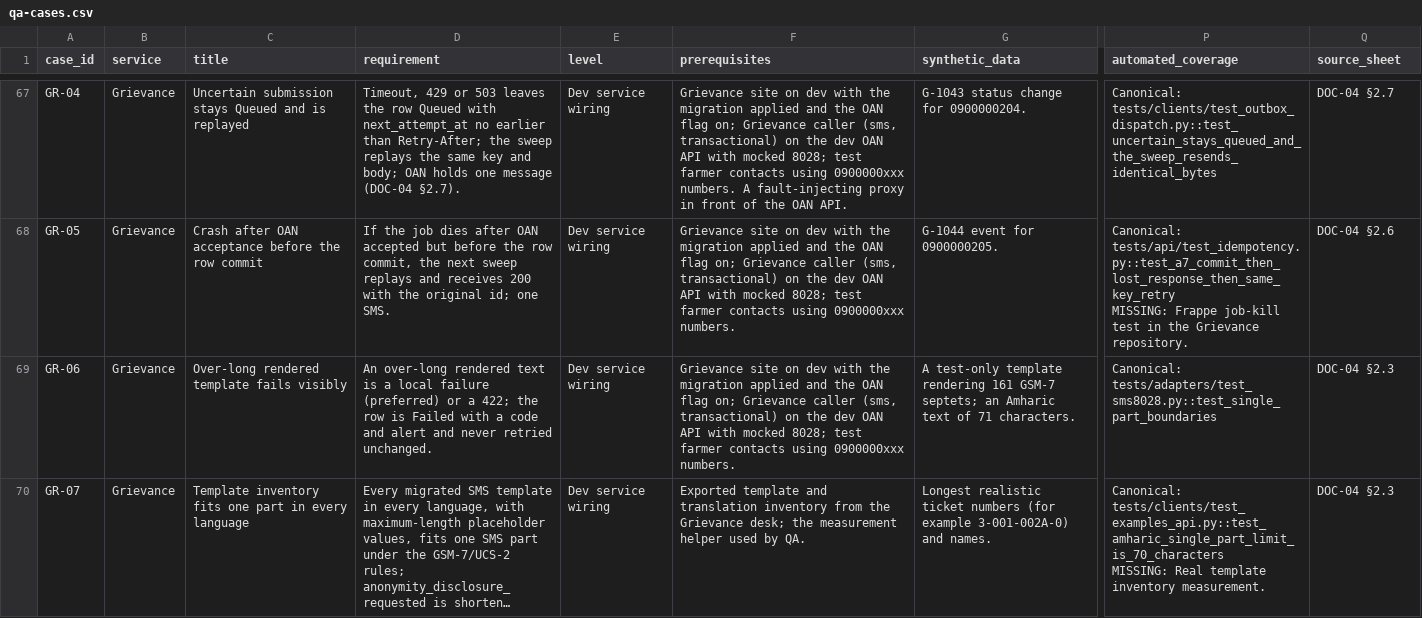
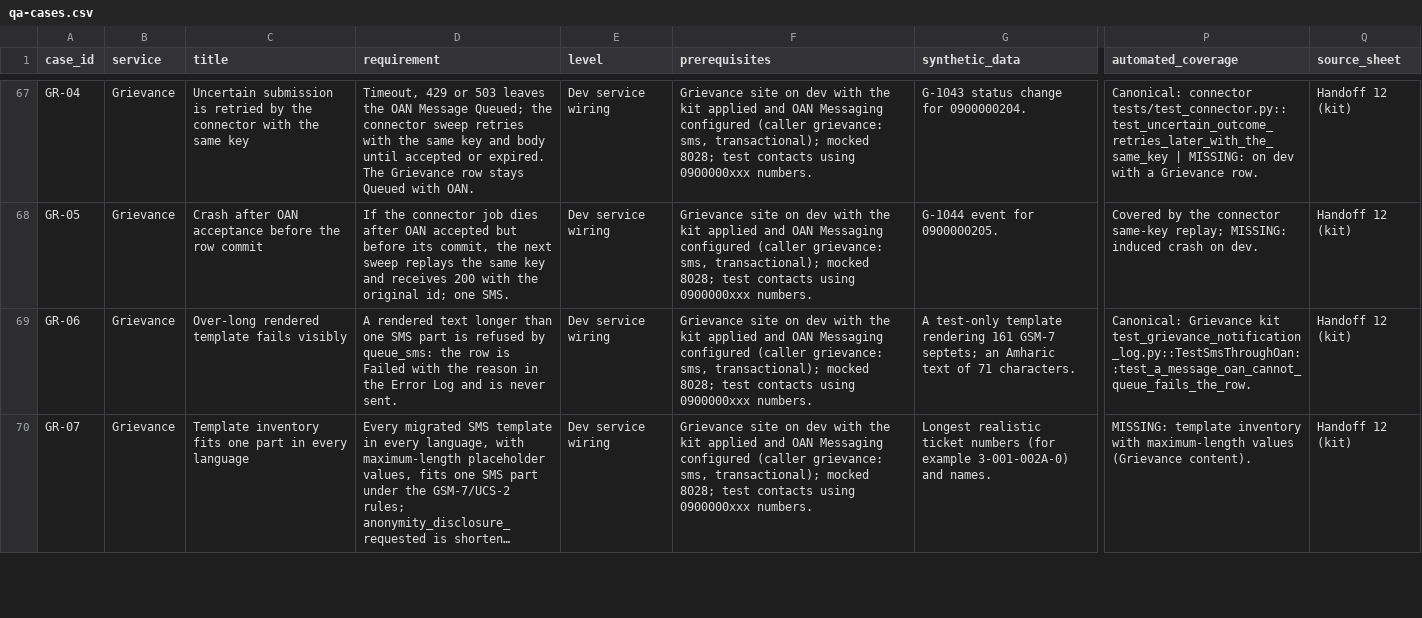
Before and after one commit to Centre-for-Open-Societal-Systems/oan_messaging_service, a CSV file: docs/handoff/qa-cases.csv, drawn as a sheet; only a part is shown, gaps mark what is left out; long unchanged cells end in …; ↵ is a line break in a cell; the diff covers the shown part only; the diff names each change by its address in the sheet, - before the commit and + after, or states it on an @@ line.

Commit message:
feat: integration kits for Credit, Consent Manager, Auth, Grievance and DA
integrations/kits/ replaces the trial patches: one patch per module repository on its
current branch head, with a README (changes, configuration, evidence). Each kit passes
the module's own lint and Semgrep gate and its full suite with and without the kit.

Handoff guides 10-14, 20-22 and README, the Channels Specification callers table, the QA
catalogue (Grievance, DA and Auth cases now match the kits), four diagrams and both Word
files are updated; docs/evidence/INTEGRATION-KITS-2026-11-17.md records the validation.
The trial helper scripts now pass ruff; three Semgrep warnings about logging a
credential id are marked with the reason.

```diff
--- a/docs/handoff/qa-cases.csv
+++ b/docs/handoff/qa-cases.csv
-C67 (title): Uncertain submission stays Queued and is replayed
+C67 (title): Uncertain submission is retried by the connector with the same key
-D67 (requirement): …leaves the row Queued with next_attempt_at no earlier than Retry-After; the sweep replays the same key and body; OAN holds one message (DOC-04 §2.7).
+D67 (requirement): …leaves the OAN Message Queued; the connector sweep retries with the same key and body until accepted or expired. The Grievance row stays Queued with OAN.
-F67 (prerequisites): …with the migration applied and the OAN flag on; Grievance caller (sms, transactional) on the dev OAN API with mocked 8028; test farmer contacts using 0900000xxx numbers. A fault-injecting proxy in front of the OAN API.
+F67 (prerequisites): …with the kit applied and OAN Messaging configured (caller grievance: sms, transactional); mocked 8028; test contacts using 0900000xxx numbers.
-P67 (automated_coverage): Canonical: tests/clients/test_outbox_dispatch.py::test_uncertain_stays_queued_and_the_sweep_resends_identical_bytes
+P67 (automated_coverage): Canonical: connector tests/test_connector.py::test_uncertain_outcome_retries_later_with_the_same_key | MISSING: on dev with a Grievance row.
-Q67 (source_sheet): DOC-04 §2.7
+Q67 (source_sheet): Handoff 12 (kit)
-D68 (requirement): If the job dies after OAN accepted but before the row commit, the next sweep replays and receives…
+D68 (requirement): If the connector job dies after OAN accepted but before its commit, the next sweep replays the same key and receives…
-F68:F69 (prerequisites): …with the migration applied and the OAN flag on; Grievance caller (sms, transactional) on the dev OAN API with mocked 8028; test farmer contacts using…
+F68:F69 (prerequisites): …with the kit applied and OAN Messaging configured (caller grievance: sms, transactional); mocked 8028; test contacts using…
-P68 (automated_coverage): Canonical: tests/api/test_idempotency.py::test_a7_commit_then_lost_response_then_same_key_retry ↵ MISSING: Frappe job-kill test in the Grievance repository.
+P68 (automated_coverage): Covered by the connector same-key replay; MISSING: induced crash on dev.
-Q68 (source_sheet): DOC-04 §2.6
+Q68 (source_sheet): Handoff 12 (kit)
-D69 (requirement): An over-long rendered text is a local failure (preferred) or a 422; the row is Failed with a code and alert and never retried unchanged.
+D69 (requirement): A rendered text longer than one SMS part is refused by queue_sms: the row is Failed with the reason in the Error Log and is never sent.
-P69 (automated_coverage): Canonical: tests/adapters/test_sms8028.py::test_single_part_boundaries
+P69 (automated_coverage): Canonical: Grievance kit test_grievance_notification_log.py::TestSmsThroughOan::test_a_message_oan_cannot_queue_fails_the_row.
-Q69:Q70 (source_sheet): DOC-04 §2.3
+Q69:Q70 (source_sheet): Handoff 12 (kit)
-F70 (prerequisites): Exported template and translation inventory from the Grievance desk; the measurement helper used by QA.
+F70 (prerequisites): Grievance site on dev with the kit applied and OAN Messaging configured (caller grievance: sms, transactional); mocked 8028; test contacts using 0900000xxx numbers.
-P70 (automated_coverage): Canonical: tests/clients/test_examples_api.py::test_amharic_single_part_limit_is_70_characters ↵ MISSING: Real template inventory measurement.
+P70 (automated_coverage): MISSING: template inventory with maximum-length values (Grievance content).
```
Also changed, not shown: 183 edited cells elsewhere in this file, 56 other files.
